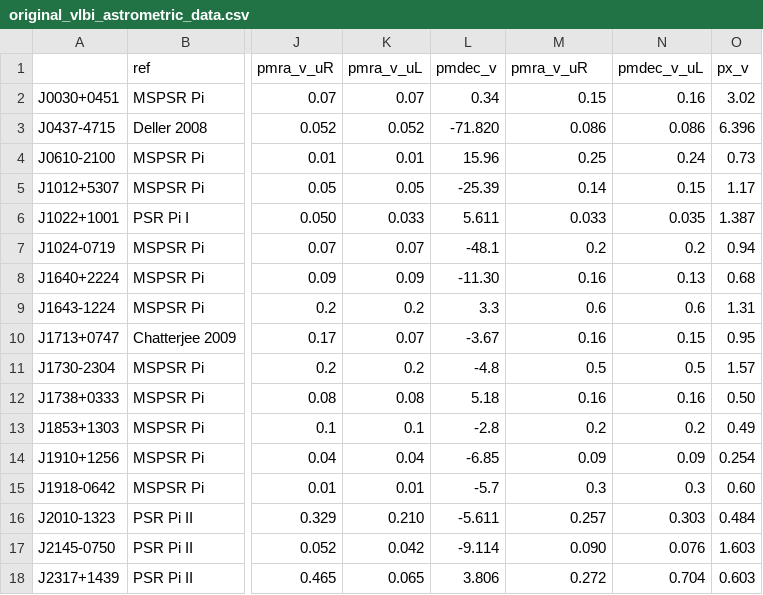
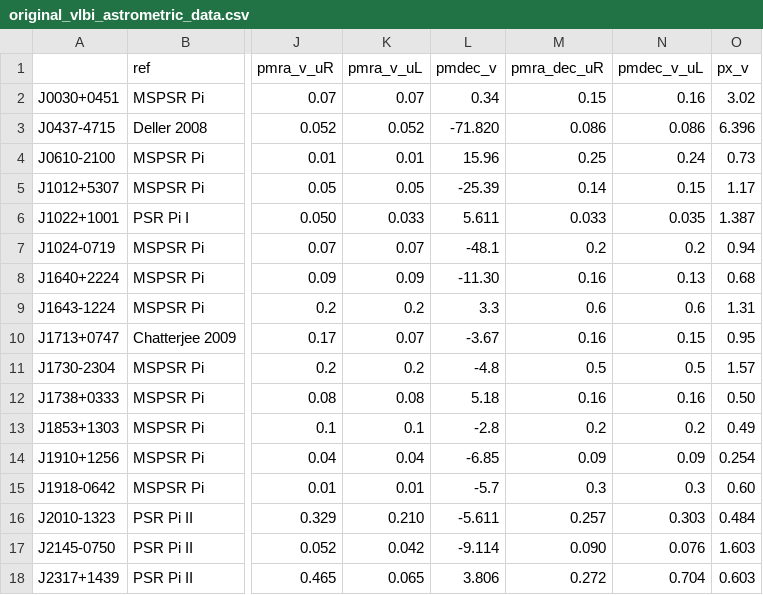
Before and after one commit to sophiasosafiscella/VLBI_sporc, a CSV file: data/original_vlbi_astrometric_data.csv, drawn as a sheet; only a part is shown, gaps mark what is left out; the diff names each change by its address in the sheet, - before the commit and + after, or states it on an @@ line.

```diff
--- a/data/original_vlbi_astrometric_data.csv
+++ b/data/original_vlbi_astrometric_data.csv
-M1: pmra_v_uR
+M1: pmra_dec_uR
```
Also changed, not shown: 7 other files.
